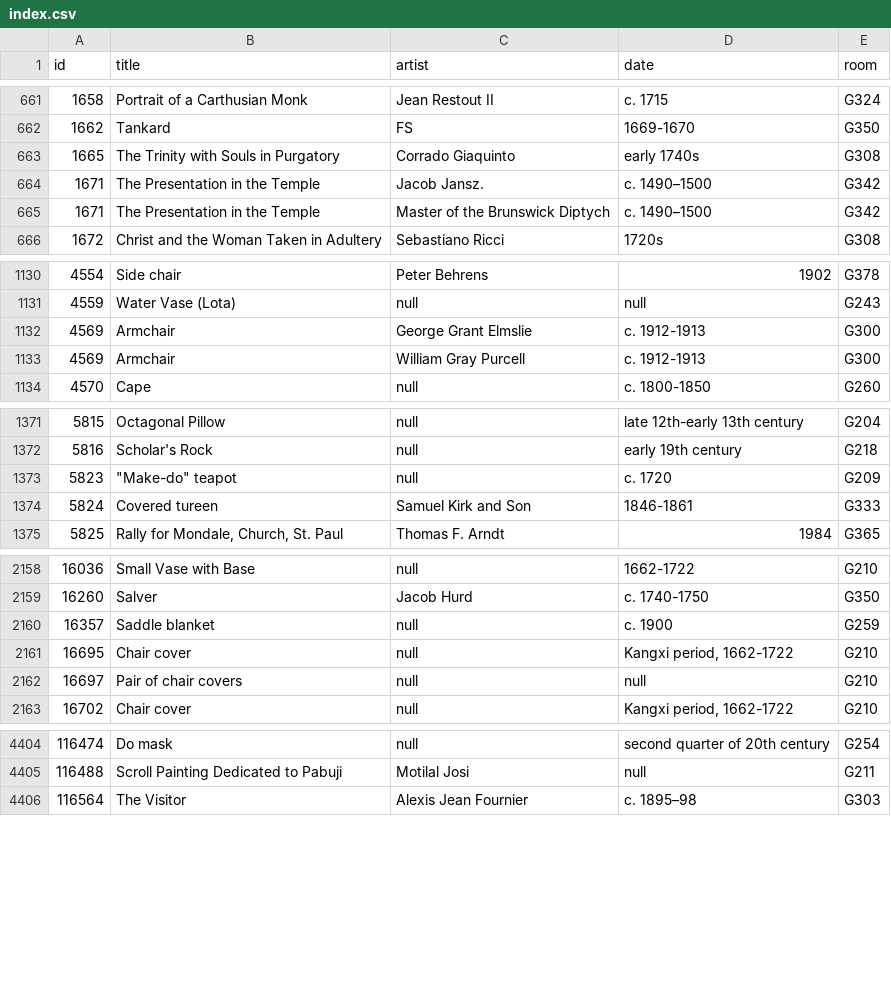
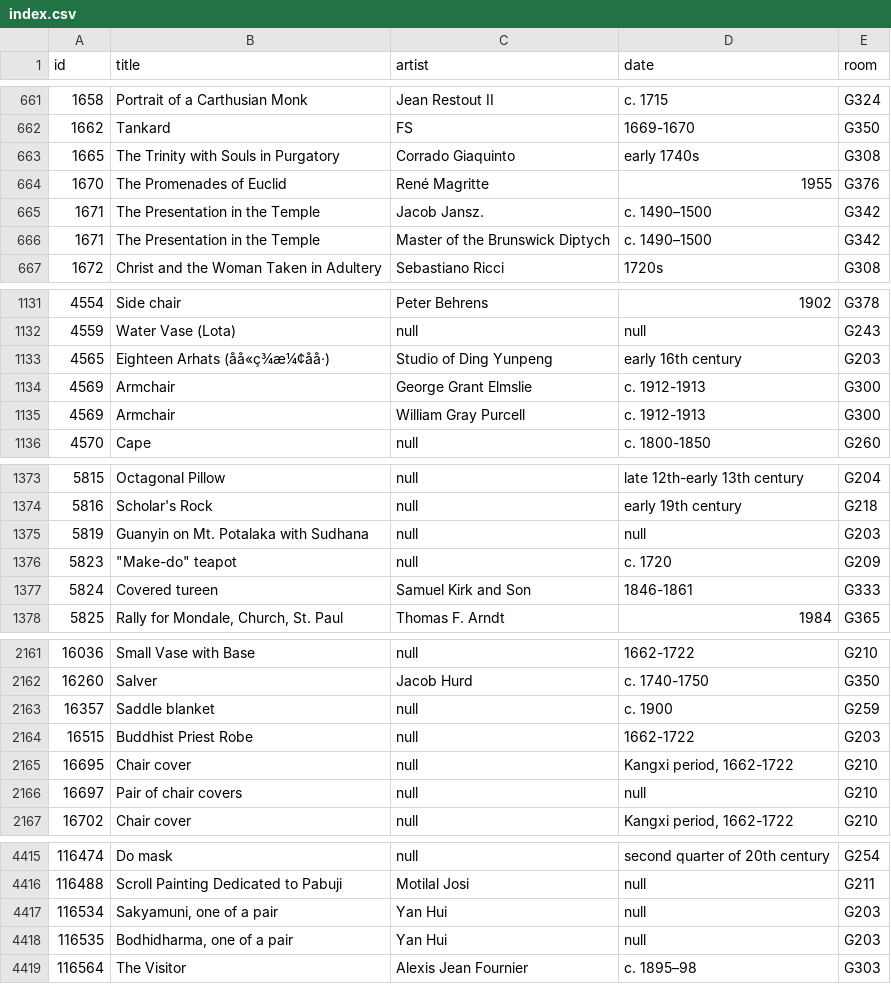
Before and after one commit to miabot/galleries.csv, a CSV file: index.csv, drawn as a sheet; only a part is shown, gaps mark what is left out; the diff covers the shown part only; the diff names each change by its address in the sheet, - before the commit and + after, or states it on an @@ line.

```diff
--- a/index.csv
+++ b/index.csv
+row 664: 1670 | The Promenades of Euclid | René Magritte | 1955 | G376
+row 1133: 4565 | Eighteen Arhats (åå«ç¾æ¼¢åå·) | Studio of Ding Yunpeng | early 16th century | G203
+row 1375: 5819 | Guanyin on Mt. Potalaka with Sudhana | null | null | G203
+row 2164: 16515 | Buddhist Priest Robe | null | 1662-1722 | G203
+row 4417: 116534 | Sakyamuni, one of a pair | Yan Hui | null | G203
+row 4418: 116535 | Bodhidharma, one of a pair | Yan Hui | null | G203
```
Also changed, not shown: 8 added rows and 1 edited cell elsewhere in this file, galleries/218.csv, galleries/376.csv, 1 other file.
